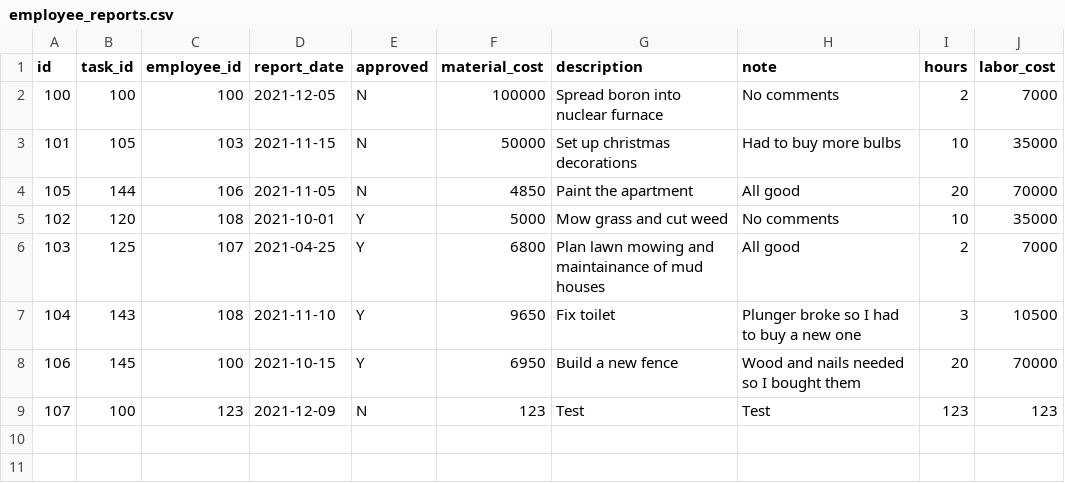
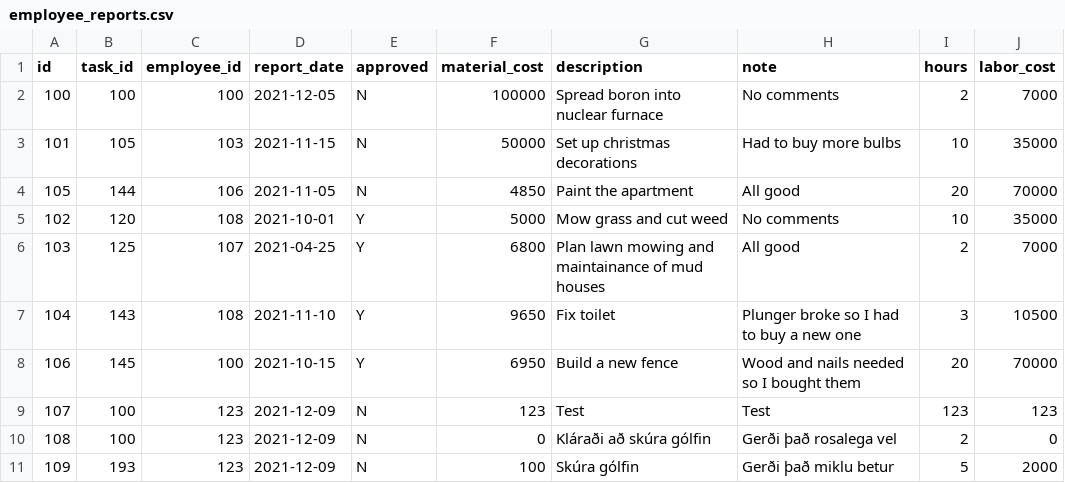
Before and after one commit to finnure/Verklegt1-H1-2021, a CSV file: src/data/employee_reports.csv, drawn as a sheet; the diff names each change by its address in the sheet, - before the commit and + after, or states it on an @@ line.

```diff
--- a/src/data/employee_reports.csv
+++ b/src/data/employee_reports.csv
+row 10: 108 | 100 | 123 | 2021-12-09 | N | 0 | Kláraði að skúra gólfin | Gerði það rosalega vel | 2 | 0
+row 11: 109 | 193 | 123 | 2021-12-09 | N | 100 | Skúra gólfin | Gerði það miklu betur | 5 | 2000
```
Also changed, not shown: src/data/contractors.csv, src/data/tasks.csv, 8 other files.
